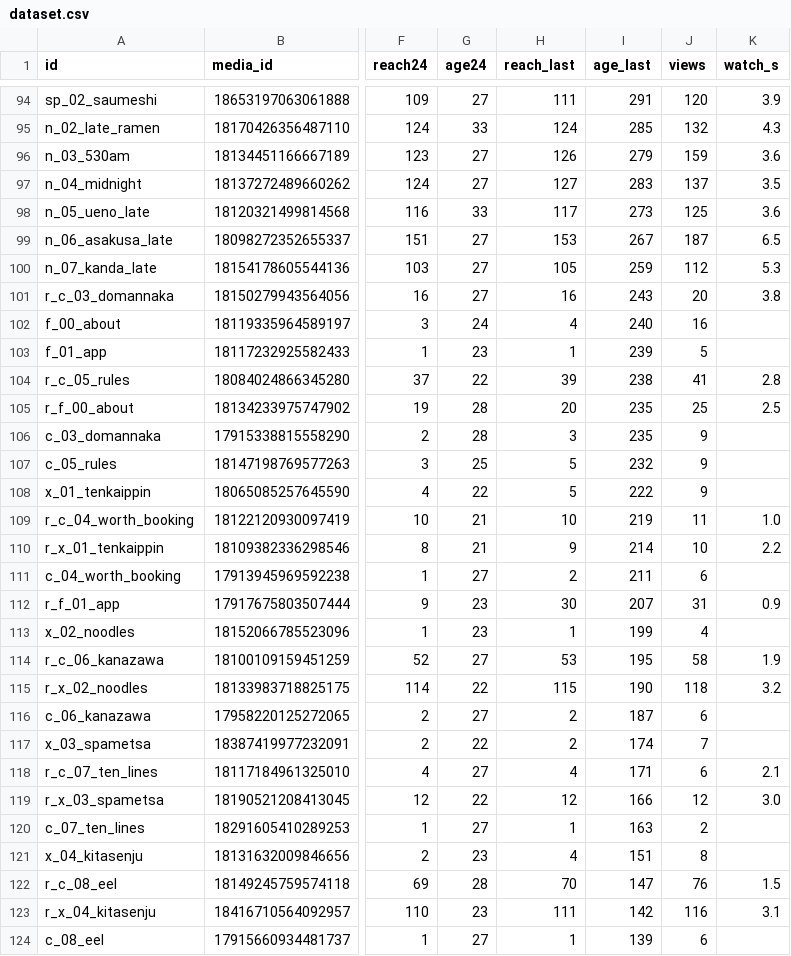
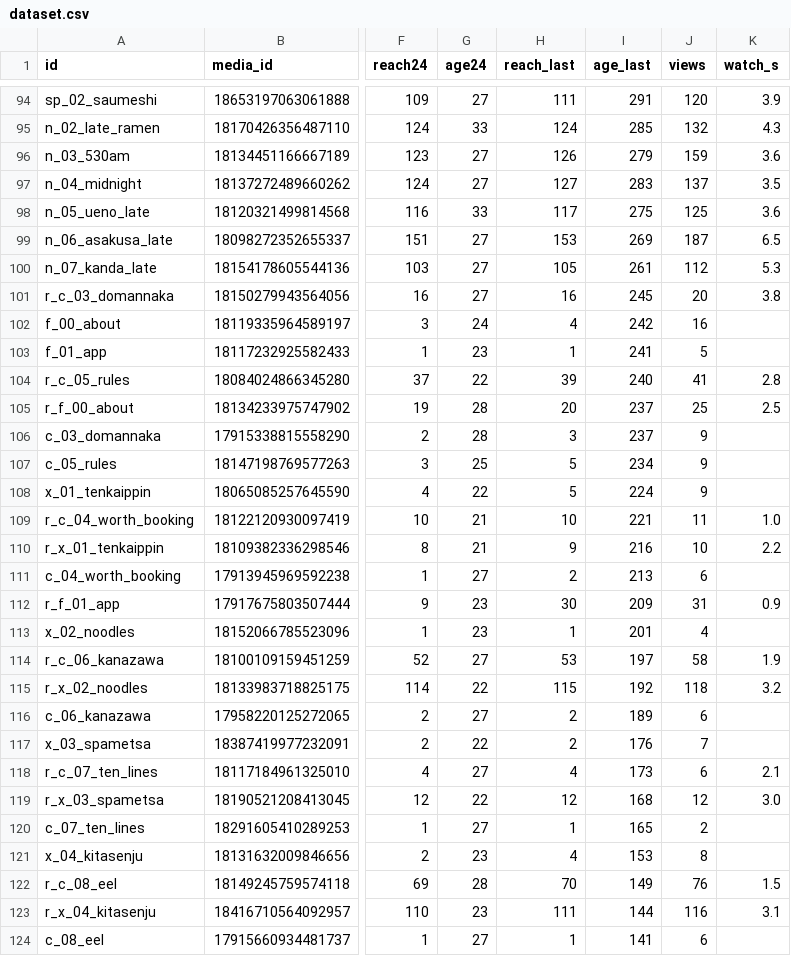
Before and after one commit to YuOnozawa/koru-tokyo-reels, a CSV file: docs/pdca/dataset.csv, drawn as a sheet; only a part is shown, gaps mark what is left out; the diff covers the shown part only; the diff names each change by its address in the sheet, - before the commit and + after, or states it on an @@ line.

```diff
--- a/docs/pdca/dataset.csv
+++ b/docs/pdca/dataset.csv
-I98 (age_last): 273
+I98 (age_last): 275
-I99 (age_last): 267
+I99 (age_last): 269
-I100 (age_last): 259
+I100 (age_last): 261
-I101 (age_last): 243
+I101 (age_last): 245
-I102 (age_last): 240
+I102 (age_last): 242
-I103 (age_last): 239
+I103 (age_last): 241
-I104 (age_last): 238
+I104 (age_last): 240
-I105:I106 (age_last): 235
+I105:I106 (age_last): 237
-I107 (age_last): 232
+I107 (age_last): 234
-I108 (age_last): 222
+I108 (age_last): 224
-I109 (age_last): 219
+I109 (age_last): 221
-I110 (age_last): 214
+I110 (age_last): 216
-I111 (age_last): 211
+I111 (age_last): 213
-I112 (age_last): 207
+I112 (age_last): 209
-I113 (age_last): 199
+I113 (age_last): 201
-I114 (age_last): 195
+I114 (age_last): 197
-I115 (age_last): 190
+I115 (age_last): 192
-I116 (age_last): 187
+I116 (age_last): 189
-I117 (age_last): 174
+I117 (age_last): 176
-I118 (age_last): 171
+I118 (age_last): 173
-I119 (age_last): 166
+I119 (age_last): 168
-I120 (age_last): 163
+I120 (age_last): 165
-I121 (age_last): 151
+I121 (age_last): 153
-I122 (age_last): 147
+I122 (age_last): 149
-I123 (age_last): 142
+I123 (age_last): 144
-I124 (age_last): 139
+I124 (age_last): 141
```
Also changed, not shown: 1 added row and 32 edited cells elsewhere in this file, 2 other files.
